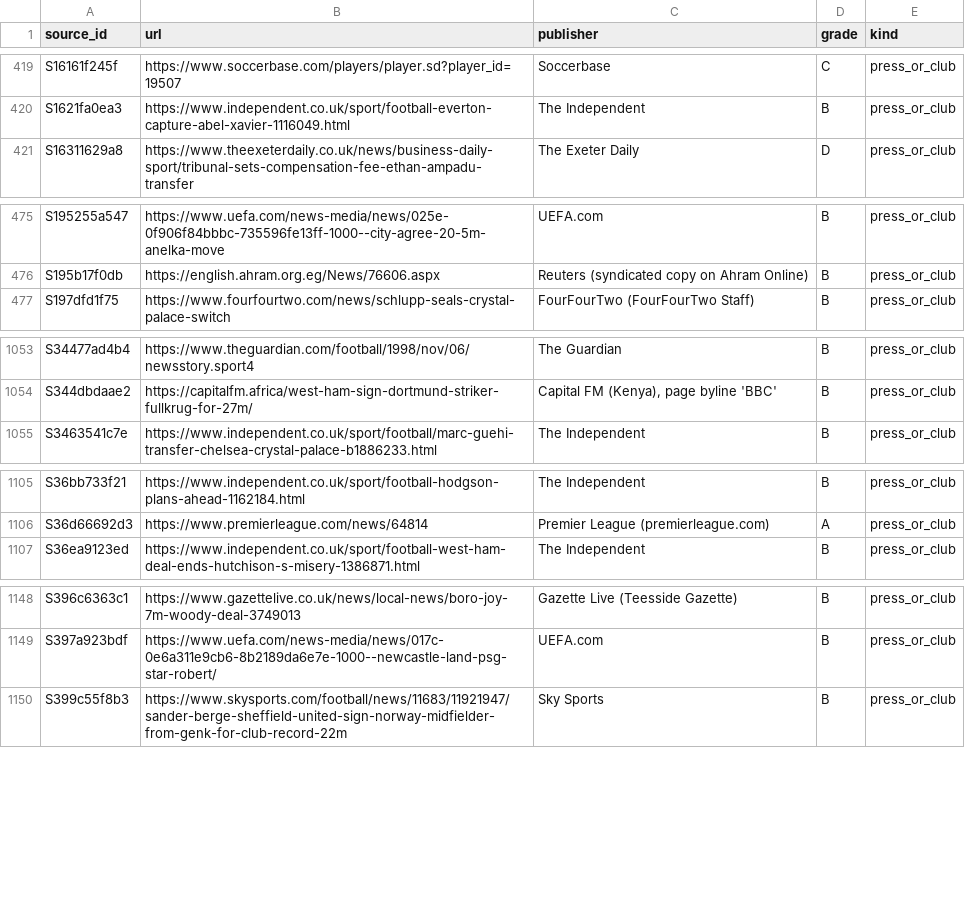
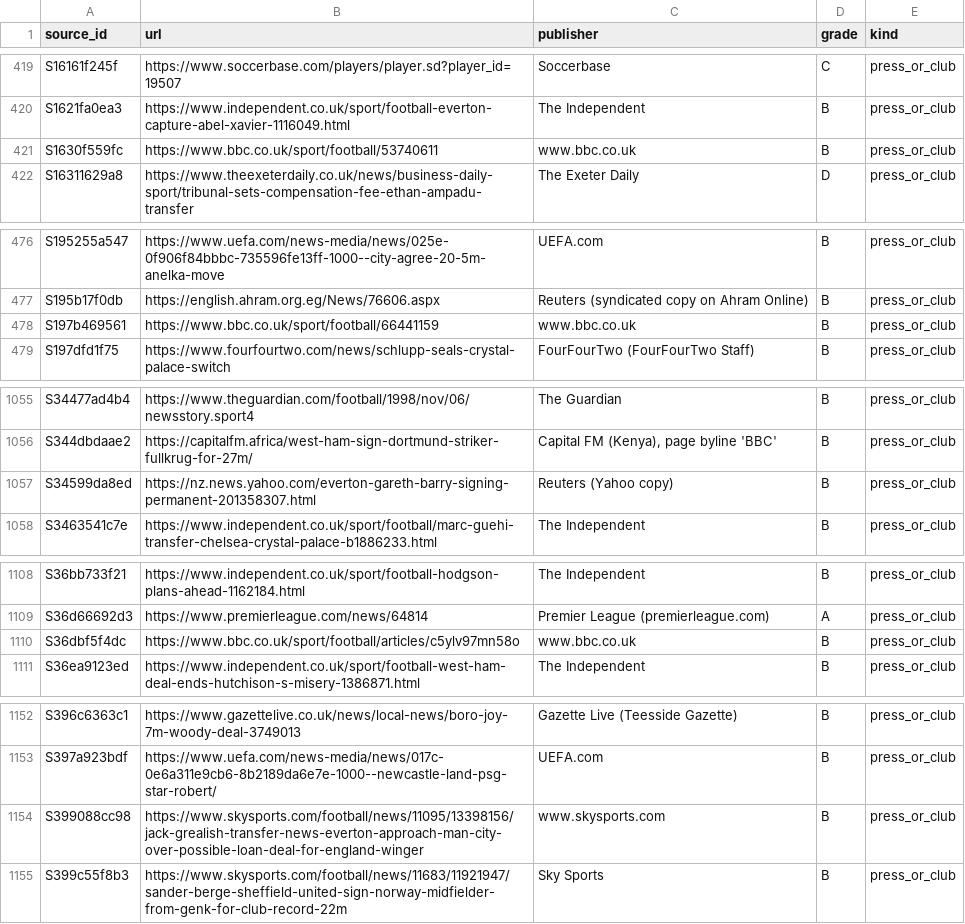
Before and after one commit to marketmarathon/race-through-time, a CSV file: data/rtt-101/sources.csv, drawn as a sheet; only a part is shown, gaps mark what is left out; the diff covers the shown part only; the diff names each change by its address in the sheet, - before the commit and + after, or states it on an @@ line.

```diff
--- a/data/rtt-101/sources.csv
+++ b/data/rtt-101/sources.csv
+row 421: S1630f559fc | https://www.bbc.co.uk/sport/football/53740611 | www.bbc.co.uk | B | press_or_club
+row 478: S197b469561 | https://www.bbc.co.uk/sport/football/66441159 | www.bbc.co.uk | B | press_or_club
+row 1057: S34599da8ed | https://nz.news.yahoo.com/everton-gareth-barry-signing-permanent-201358307.html | Reuters (Yahoo copy) | B | press_or_club
+row 1110: S36dbf5f4dc | https://www.bbc.co.uk/sport/football/articles/c5ylv97mn58o | www.bbc.co.uk | B | press_or_club
+row 1154: S399088cc98 | https://www.skysports.com/football/news/11095/13398156/jack-grealish-transfer-news-everton-approach-man-city-over-possible-loan-deal-for-england-winger | www.skysports.com | B | press_or_club
```
Also changed, not shown: 11 added rows elsewhere in this file, data/rtt-101/conflicts.csv, data/rtt-101/source/deal_structure.csv, 31 other files.
